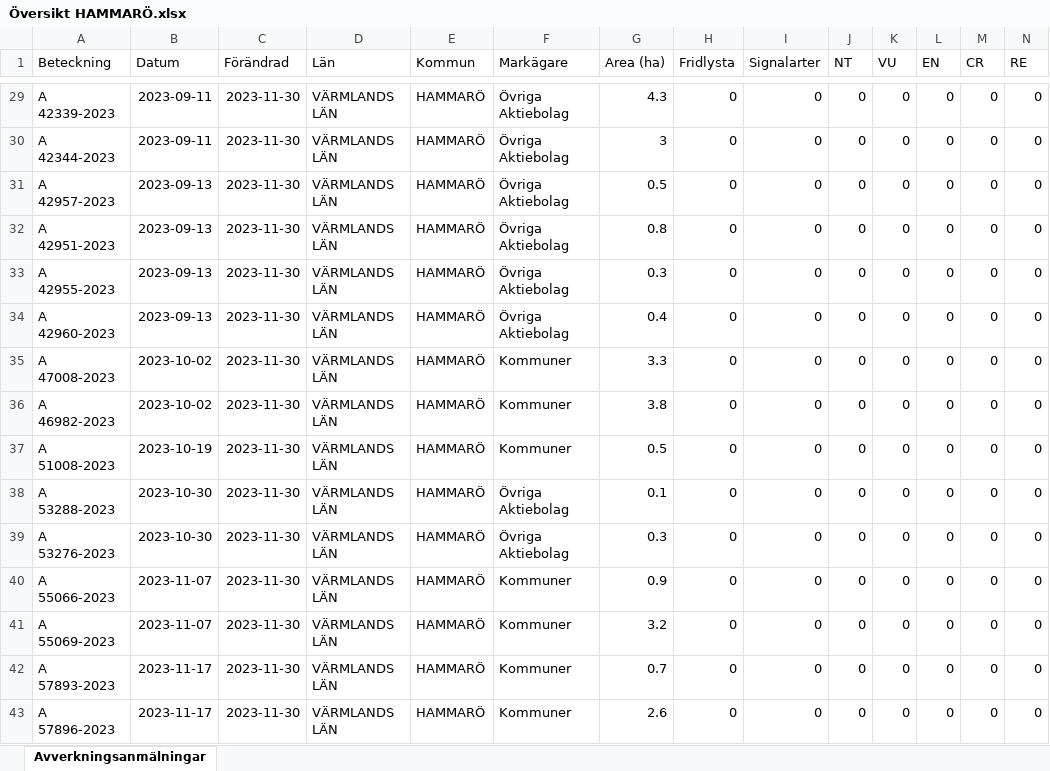
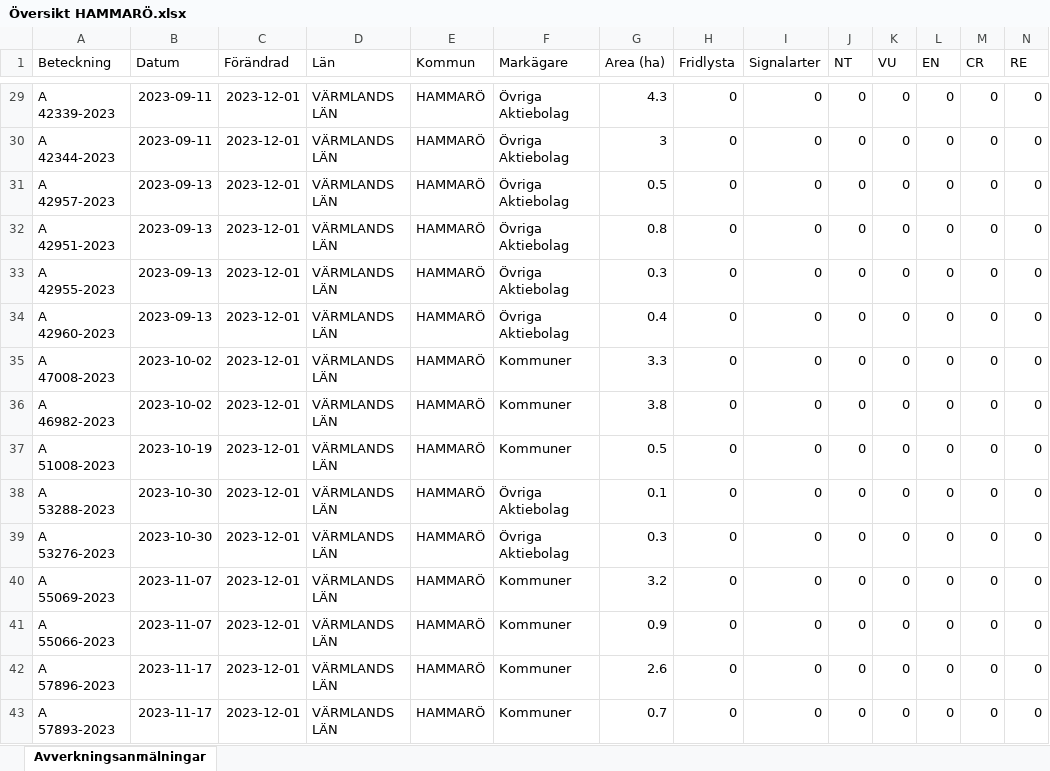
Before and after one commit to klasma/Logging_1761, an Excel workbook: Översikt HAMMARÖ.xlsx, sheet Avverkningsanmälningar, drawn as a sheet; only a part is shown, gaps mark what is left out; values as stored, in another font and other column widths than the file's, no borders; removed rows and columns are numbered as before the commit, all else as after; rows hold the shown columns only; the diff covers the shown part only; the diff names each change by its address in the sheet, - before the commit and + after, or states it on an @@ line.

```diff
--- a/Översikt HAMMARÖ.xlsx (sheet Avverkningsanmälningar)
+++ b/Översikt HAMMARÖ.xlsx (sheet Avverkningsanmälningar)
-C29:C39 (Förändrad): 2023-11-30
+C29:C39 (Förändrad): 2023-12-01
+row 40: A 55069-2023 | 2023-11-07 | 2023-12-01 | VÄRMLANDS LÄN | HAMMARÖ | Kommuner | 3.2 | 0 | 0 | 0 | 0 | 0 | 0 | 0
-C41:C43 (Förändrad): 2023-11-30
+C41:C43 (Förändrad): 2023-12-01
-A42 (Beteckning): A 55069-2023
+A42 (Beteckning): A 57896-2023
-B42 (Datum): 2023-11-07
+B42 (Datum): 2023-11-17
-G42 (Area (ha)): 3.2
+G42 (Area (ha)): 2.6
-row 43: A 57896-2023 | 2023-11-17 | 2023-11-30 | VÄRMLANDS LÄN | HAMMARÖ | Kommuner | 2.6 | 0 | 0 | 0 | 0 | 0 | 0 | 0
```
Also changed, not shown: 27 edited cells elsewhere in this sheet, artfynd/A 24616-2022 artfynd.xlsx, artfynd/A 24618-2022 artfynd.xlsx, 15 other files.
